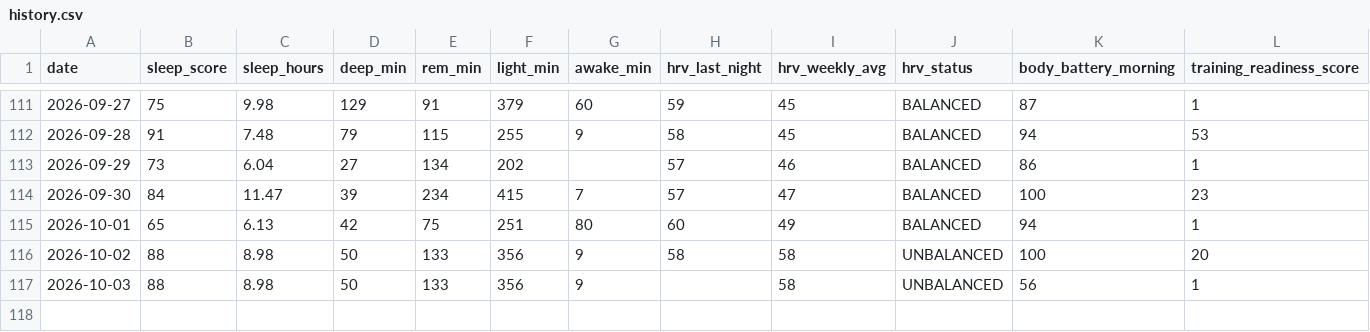
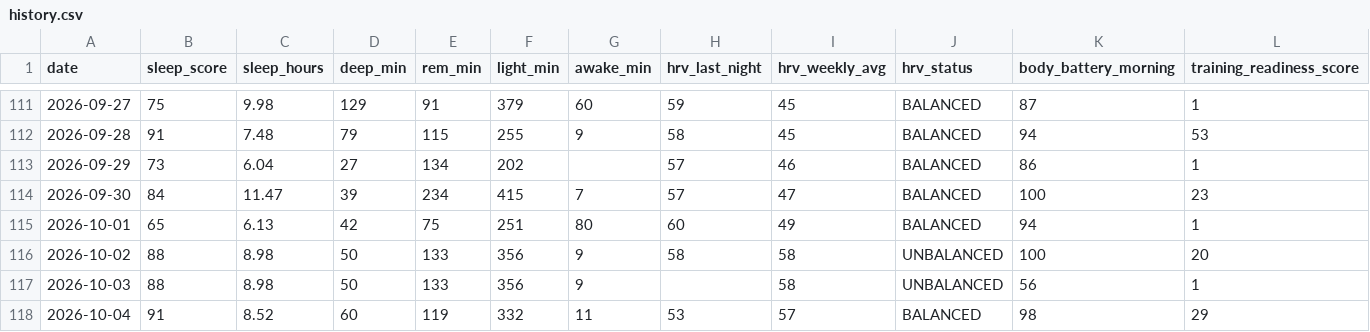
Before and after one commit to juliuskvx/julius-health, a CSV file: data/history.csv, drawn as a sheet; only a part is shown, gaps mark what is left out; rows hold the shown columns only; the diff names each change by its address in the sheet, - before the commit and + after, or states it on an @@ line.

Commit message:
History update 2026-10-04

```diff
--- a/data/history.csv
+++ b/data/history.csv
+row 118: 2026-10-04 | 91 | 8.52 | 60 | 119 | 332 | 11 | 53 | 57 | BALANCED | 98 | 29
```
